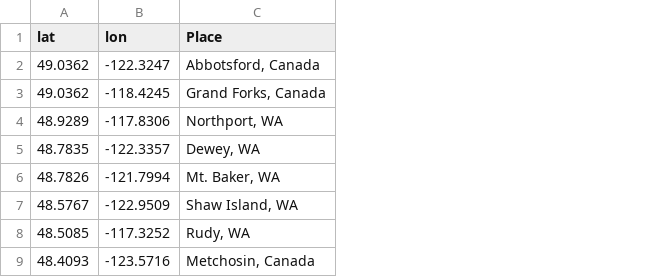
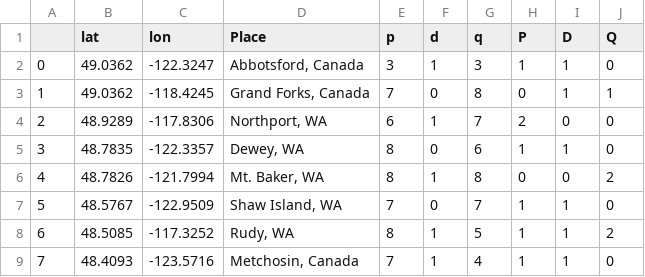
Before and after one commit to Solar-Wind-ML-DIRECT-2022-Project/2022-Project-Repo, a CSV file: serf/Locations.csv, drawn as a sheet; only a part is shown; the diff names each change by its address in the sheet, - before the commit and + after, or states it on an @@ line.

Commit message:
locations and hyperparameters

```diff
--- a/serf/Locations.csv
+++ b/serf/Locations.csv
+column A, rows 2-9: 0 | 1 | 2 | 3 | 4 | 5 | 6 | 7
+column E (p), rows 2-9: 3 | 7 | 6 | 8 | 8 | 7 | 8 | 7
+column F (d), rows 2-9: 1 | 0 | 1 | 0 | 1 | 0 | 1 | 1
+column G (q), rows 2-9: 3 | 8 | 7 | 6 | 8 | 7 | 5 | 4
+column H (P), rows 2-9: 1 | 0 | 2 | 1 | 0 | 1 | 1 | 1
+column I (D), rows 2-9: 1 | 1 | 0 | 1 | 0 | 1 | 1 | 1
+column J (Q), rows 2-9: 0 | 1 | 0 | 0 | 2 | 0 | 2 | 0
```
Also changed, not shown: 2 other files.
